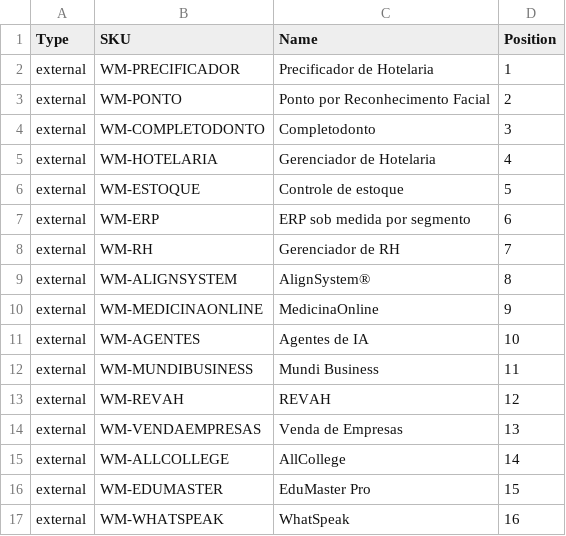
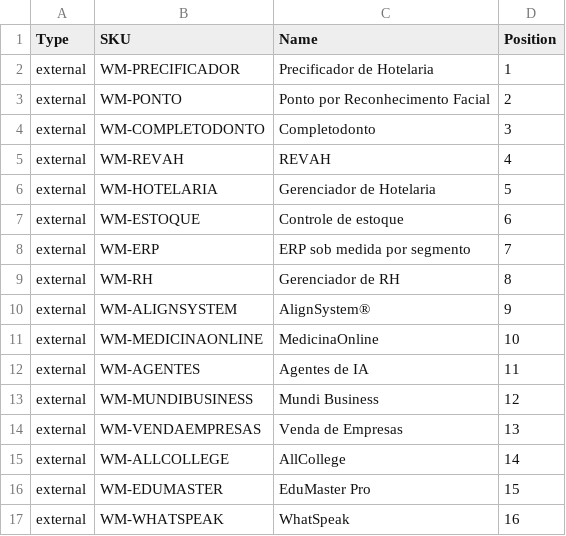
Before and after one commit to wmundiapps/dentalpos-one, a CSV file: docs/wmundi/wordpress/loja/ordem-produtos-loja.csv, drawn as a sheet; only a part is shown.

```diff
--- a/docs/wmundi/wordpress/loja/ordem-produtos-loja.csv
+++ b/docs/wmundi/wordpress/loja/ordem-produtos-loja.csv
@@ -4,11 +4,11 @@ external,WM-PONTO,Ponto por Reconhecimento Facial,2
 external,WM-COMPLETODONTO,Completodonto,3
-external,WM-HOTELARIA,Gerenciador de Hotelaria,4
-external,WM-ESTOQUE,Controle de estoque,5
-external,WM-ERP,ERP sob medida por segmento,6
-external,WM-RH,Gerenciador de RH,7
-external,WM-ALIGNSYSTEM,AlignSystem®,8
-external,WM-MEDICINAONLINE,MedicinaOnline,9
-external,WM-AGENTES,Agentes de IA,10
-external,WM-MUNDIBUSINESS,Mundi Business,11
-external,WM-REVAH,REVAH,12
+external,WM-REVAH,REVAH,4
+external,WM-HOTELARIA,Gerenciador de Hotelaria,5
+external,WM-ESTOQUE,Controle de estoque,6
+external,WM-ERP,ERP sob medida por segmento,7
+external,WM-RH,Gerenciador de RH,8
+external,WM-ALIGNSYSTEM,AlignSystem®,9
+external,WM-MEDICINAONLINE,MedicinaOnline,10
+external,WM-AGENTES,Agentes de IA,11
+external,WM-MUNDIBUSINESS,Mundi Business,12
 external,WM-VENDAEMPRESAS,Venda de Empresas,13
```
Also changed, not shown: docs/wmundi/wordpress/loja/produtos-loja-wmundi.csv, 2 other files.
